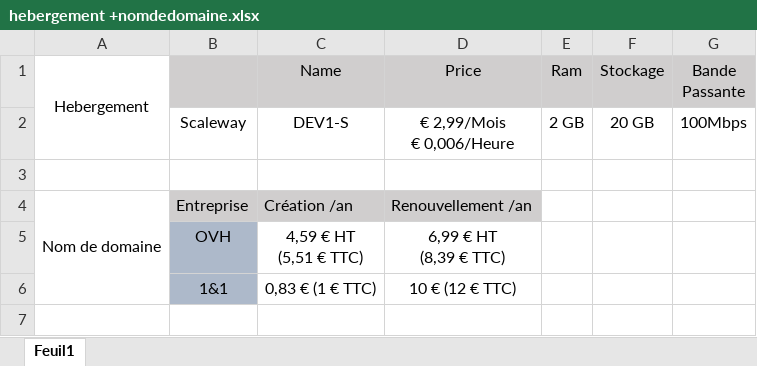
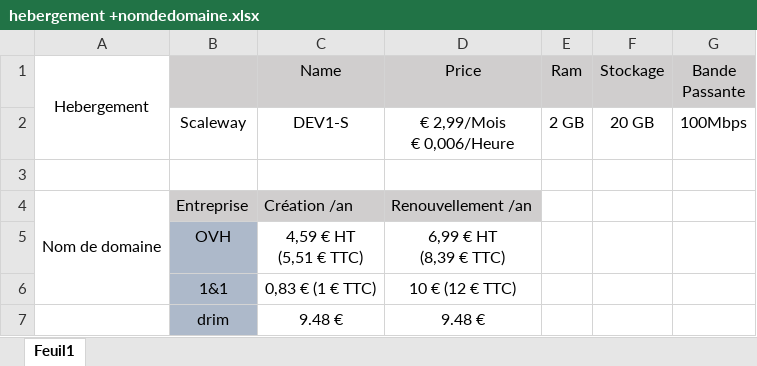
Before and after one commit to spoitler/Luniver, an Excel workbook: documents/hebergement +nomdedomaine.xlsx, sheet Feuil1, drawn as a sheet; values as stored, in another font and other column widths than the file's, no borders; the diff names each change by its address in the sheet, - before the commit and + after, or states it on an @@ line.

```diff
--- a/documents/hebergement +nomdedomaine.xlsx (sheet Feuil1)
+++ b/documents/hebergement +nomdedomaine.xlsx (sheet Feuil1)
+row 7:  | drim | 9.48 € | 9.48 €
```
Also changed, not shown: 27 other files.
